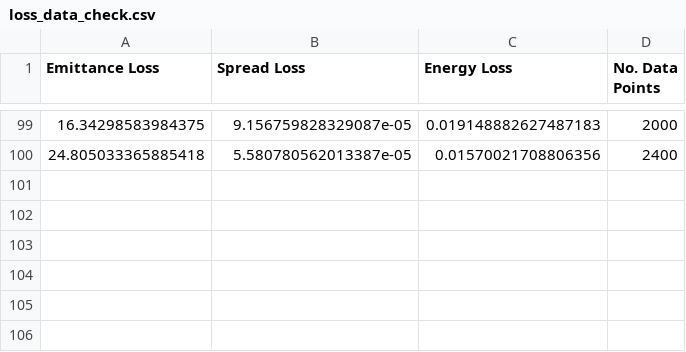
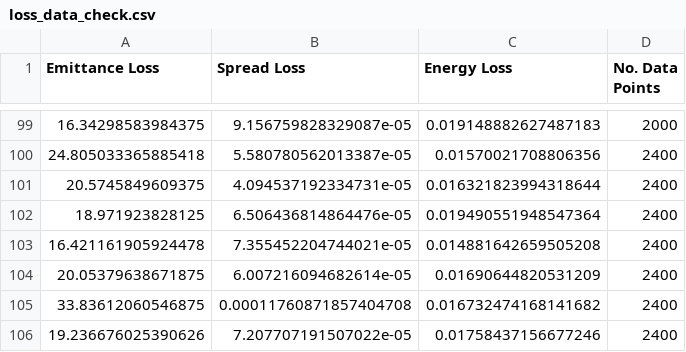
Before and after one commit to casiddle/mphys_sem2, a CSV file: Machine Learning/loss_data_check.csv, drawn as a sheet; only a part is shown, gaps mark what is left out; the diff names each change by its address in the sheet, - before the commit and + after, or states it on an @@ line.

```diff
--- a/Machine Learning/loss_data_check.csv
+++ b/Machine Learning/loss_data_check.csv
+row 101: 20.5745849609375 | 4.094537192334731e-05 | 0.016321823994318644 | 2400
+row 102: 18.971923828125 | 6.506436814864476e-05 | 0.019490551948547364 | 2400
+row 103: 16.421161905924478 | 7.355452204744021e-05 | 0.014881642659505208 | 2400
+row 104: 20.05379638671875 | 6.007216094682614e-05 | 0.01690644820531209 | 2400
+row 105: 33.83612060546875 | 0.00011760871857404708 | 0.016732474168141682 | 2400
+row 106: 19.236676025390626 | 7.207707191507022e-05 | 0.01758437156677246 | 2400
```
Also changed, not shown: Machine Learning/training_metrics_3_targets_2400_points.csv, 4 other files.
